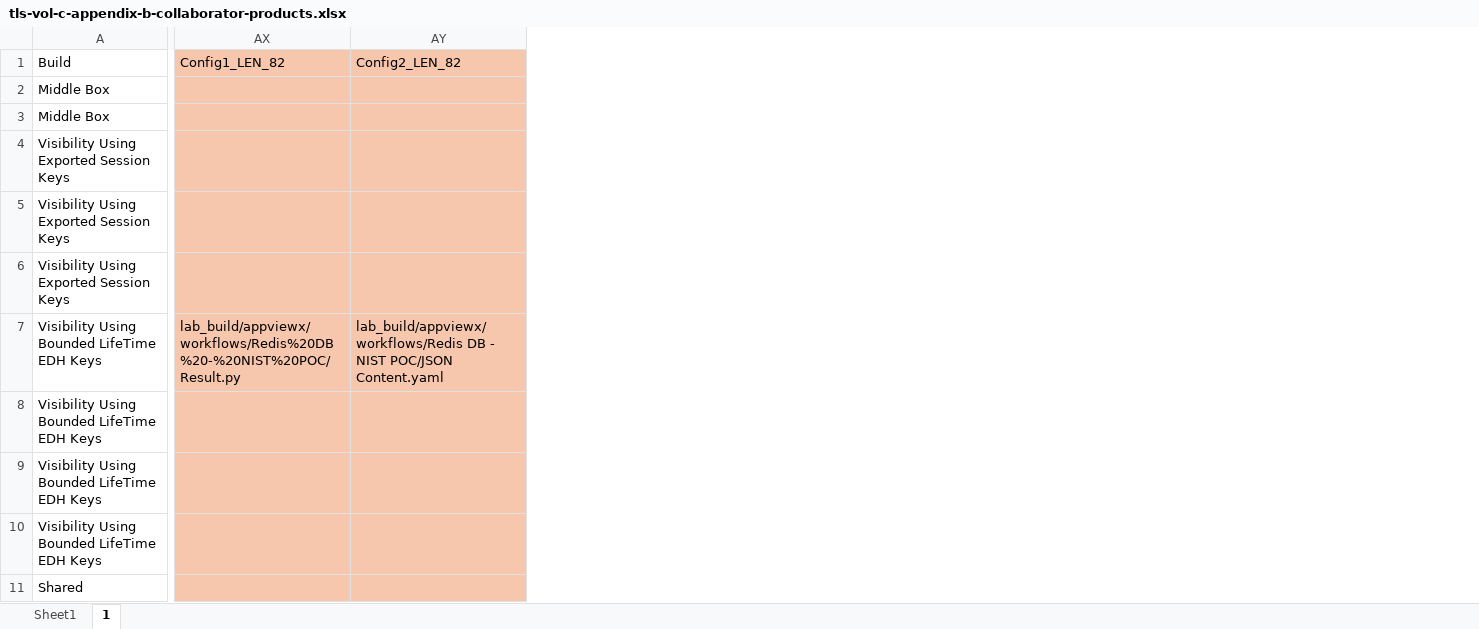
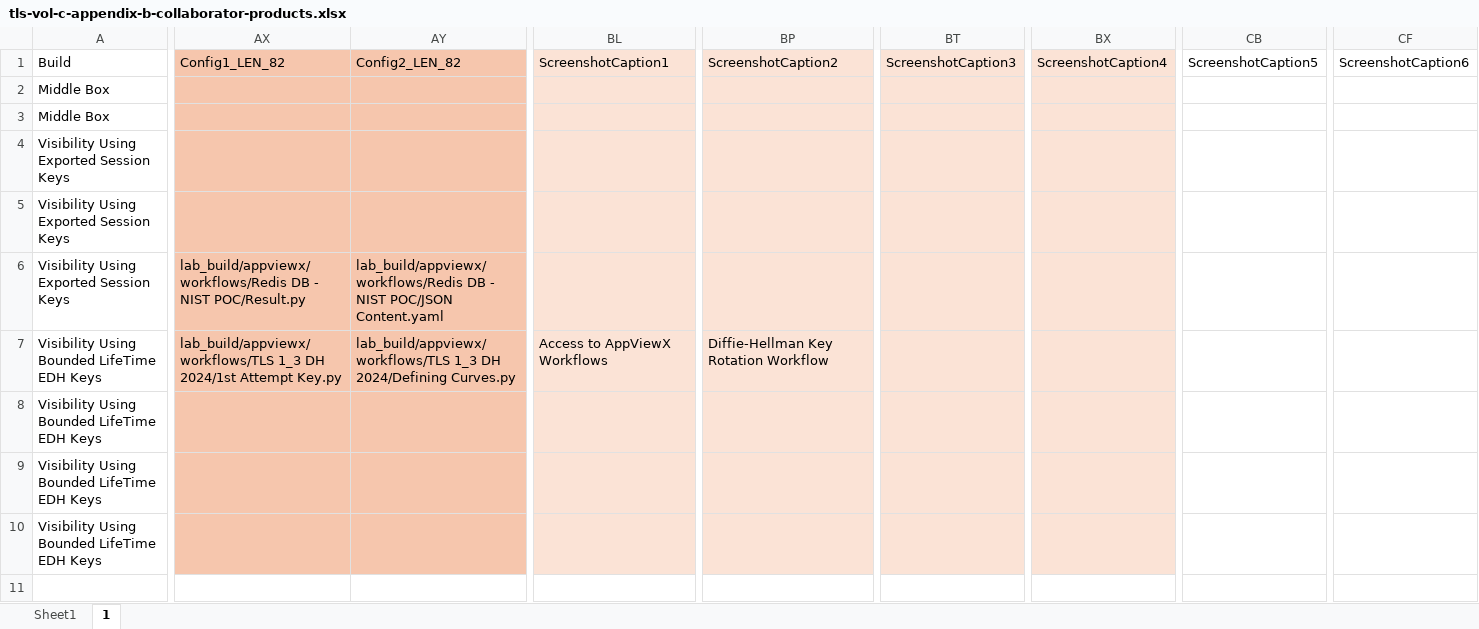
Before and after one commit to usnistgov/nccoe-tls-visibility, an Excel workbook: source/tls-vol-c-appendix-b-collaborator-products.xlsx, sheet 1, drawn as a sheet; only a part is shown, gaps mark what is left out; values as stored, in another font and other column widths than the file's, no borders; removed rows and columns are numbered as before the commit, all else as after; rows hold the shown columns only; the diff covers the shown part only; the diff names each change by its address in the sheet, - before the commit and + after, or states it on an @@ line.

Commit message:
update spreadsheet

```diff
--- a/source/tls-vol-c-appendix-b-collaborator-products.xlsx (sheet 1)
+++ b/source/tls-vol-c-appendix-b-collaborator-products.xlsx (sheet 1)
+column BL, rows 1-7: ScreenshotCaption1 |  |  |  |  |  | Access to AppViewX Workflows
+column BP, rows 1-7: ScreenshotCaption2 |  |  |  |  |  | Diffie-Hellman Key Rotation Workflow
+column BT, row 1: ScreenshotCaption3
+column BX, row 1: ScreenshotCaption4
+column CB, row 1: ScreenshotCaption5
+column CF, row 1: ScreenshotCaption6
-AX6: (empty)
+AX6: lab_build/appviewx/workflows/Redis DB - NIST POC/Result.py
-AY6: (empty)
+AY6: lab_build/appviewx/workflows/Redis DB - NIST POC/JSON Content.yaml
-AX7: lab_build/appviewx/workflows/Redis%20DB%20-%20NIST%20POC/Result.py
+AX7: lab_build/appviewx/workflows/TLS 1_3 DH 2024/1st Attempt Key.py
-AY7: lab_build/appviewx/workflows/Redis DB - NIST POC/JSON Content.yaml
+AY7: lab_build/appviewx/workflows/TLS 1_3 DH 2024/Defining Curves.py
-row 11: Shared
```
Also changed, not shown: 15 edited cells and cell formats elsewhere in this sheet, sheet Sheet1, formulas that keep their value, 3 other files.
